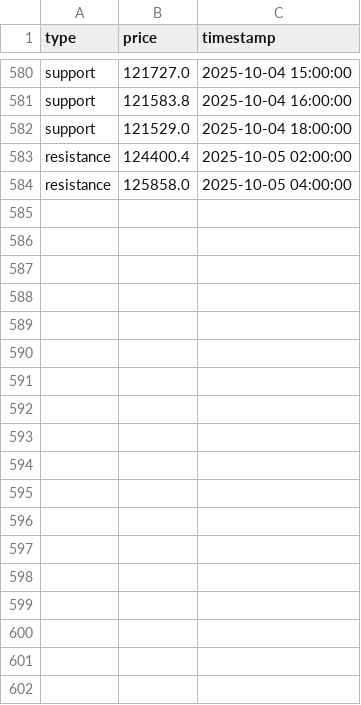
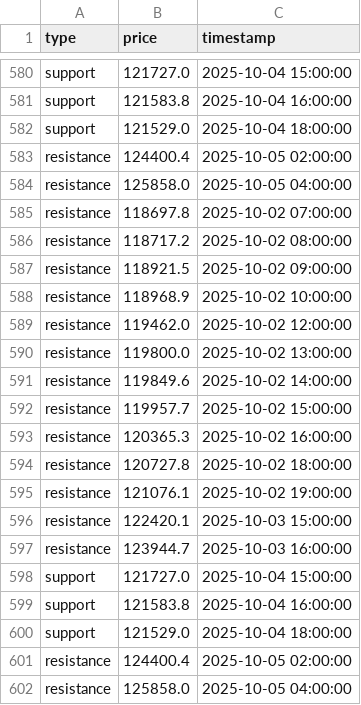
Before and after one commit to olzhas070701/btc-bot, a CSV file: archive/2025/10/week_41/06/06_btc_levels_data.csv, drawn as a sheet; only a part is shown, gaps mark what is left out.

```diff
--- a/archive/2025/10/week_41/06/06_btc_levels_data.csv
+++ b/archive/2025/10/week_41/06/06_btc_levels_data.csv
@@ -584 +584,19 @@ resistance,124400.4,2025-10-05 02:00:00
 resistance,125858.0,2025-10-05 04:00:00
+resistance,118697.8,2025-10-02 07:00:00
+resistance,118717.2,2025-10-02 08:00:00
+resistance,118921.5,2025-10-02 09:00:00
+resistance,118968.9,2025-10-02 10:00:00
+resistance,119462.0,2025-10-02 12:00:00
+resistance,119800.0,2025-10-02 13:00:00
+resistance,119849.6,2025-10-02 14:00:00
+resistance,119957.7,2025-10-02 15:00:00
+resistance,120365.3,2025-10-02 16:00:00
+resistance,120727.8,2025-10-02 18:00:00
+resistance,121076.1,2025-10-02 19:00:00
+resistance,122420.1,2025-10-03 15:00:00
+resistance,123944.7,2025-10-03 16:00:00
+support,121727.0,2025-10-04 15:00:00
+support,121583.8,2025-10-04 16:00:00
+support,121529.0,2025-10-04 18:00:00
+resistance,124400.4,2025-10-05 02:00:00
+resistance,125858.0,2025-10-05 04:00:00
```
Also changed, not shown: archive/2025/10/week_41/06/06_btc_patterns_data.csv, 2 other files.
